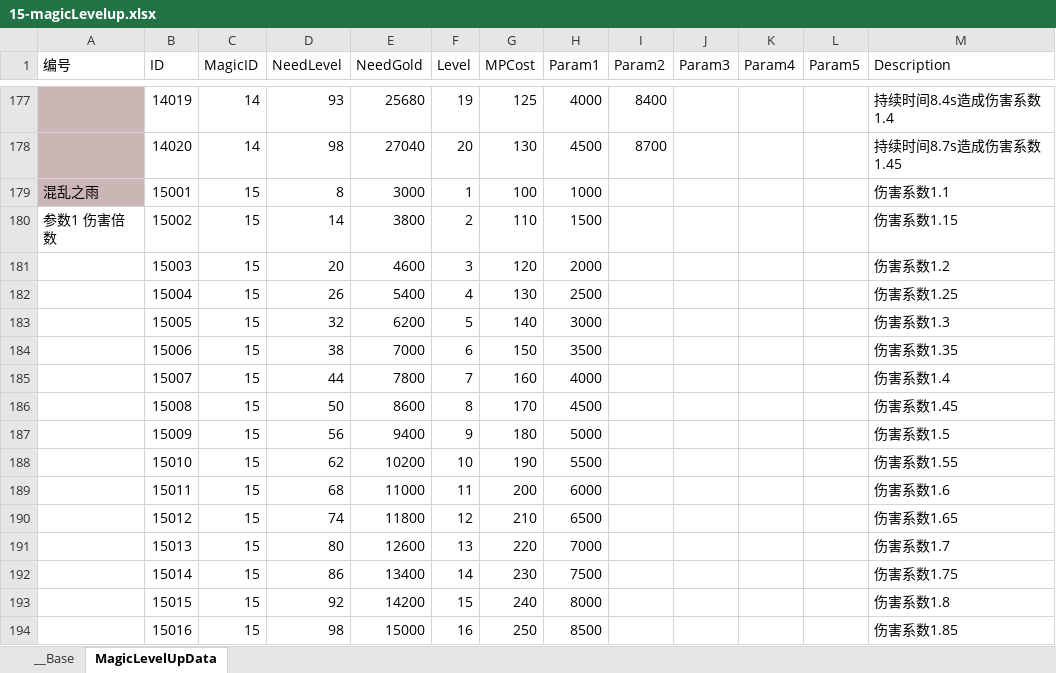
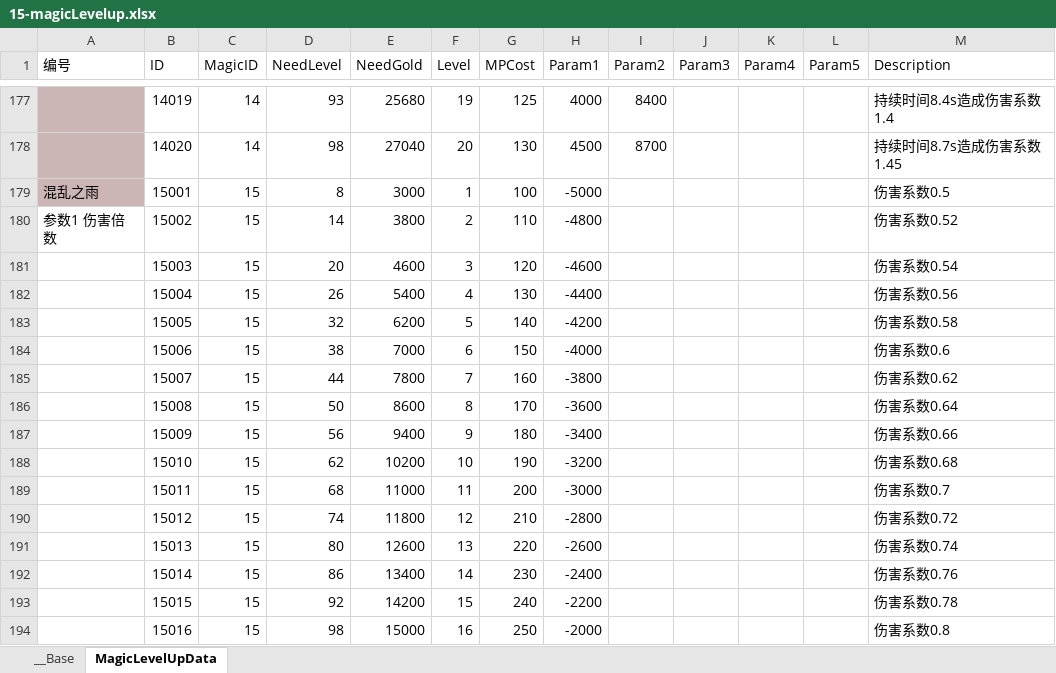
Before and after one commit to xxpniu/ARPGFun, an Excel workbook: PublicTools/econfigs/15-magicLevelup.xlsx, sheet MagicLevelUpData, drawn as a sheet; only a part is shown, gaps mark what is left out; values as stored, in another font and other column widths than the file's, no borders; the diff covers the shown part only; the diff names each change by its address in the sheet, - before the commit and + after, or states it on an @@ line.

```diff
--- a/PublicTools/econfigs/15-magicLevelup.xlsx (sheet MagicLevelUpData)
+++ b/PublicTools/econfigs/15-magicLevelup.xlsx (sheet MagicLevelUpData)
-H179 (Param1): 1000
+H179 (Param1): -5000
-M179 (Description): 伤害系数1.1
+M179 (Description): 伤害系数0.5
-H180 (Param1): 1500
+H180 (Param1): -4800
-M180 (Description): 伤害系数1.15
+M180 (Description): 伤害系数0.52
-H181 (Param1): 2000
+H181 (Param1): -4600
-M181 (Description): 伤害系数1.2
+M181 (Description): 伤害系数0.54
-H182 (Param1): 2500
+H182 (Param1): -4400
-M182 (Description): 伤害系数1.25
+M182 (Description): 伤害系数0.56
-H183 (Param1): 3000
+H183 (Param1): -4200
-M183 (Description): 伤害系数1.3
+M183 (Description): 伤害系数0.58
-H184 (Param1): 3500
+H184 (Param1): -4000
-M184 (Description): 伤害系数1.35
+M184 (Description): 伤害系数0.6
-H185 (Param1): 4000
+H185 (Param1): -3800
-M185 (Description): 伤害系数1.4
+M185 (Description): 伤害系数0.62
-H186 (Param1): 4500
+H186 (Param1): -3600
-M186 (Description): 伤害系数1.45
+M186 (Description): 伤害系数0.64
-H187 (Param1): 5000
+H187 (Param1): -3400
-M187 (Description): 伤害系数1.5
+M187 (Description): 伤害系数0.66
-H188 (Param1): 5500
+H188 (Param1): -3200
-M188 (Description): 伤害系数1.55
+M188 (Description): 伤害系数0.68
-H189 (Param1): 6000
+H189 (Param1): -3000
-M189 (Description): 伤害系数1.6
+M189 (Description): 伤害系数0.7
-H190 (Param1): 6500
+H190 (Param1): -2800
-M190 (Description): 伤害系数1.65
+M190 (Description): 伤害系数0.72
-H191 (Param1): 7000
+H191 (Param1): -2600
-M191 (Description): 伤害系数1.7
+M191 (Description): 伤害系数0.74
-H192 (Param1): 7500
+H192 (Param1): -2400
-M192 (Description): 伤害系数1.75
+M192 (Description): 伤害系数0.76
-H193 (Param1): 8000
+H193 (Param1): -2200
-M193 (Description): 伤害系数1.8
+M193 (Description): 伤害系数0.78
-H194 (Param1): 8500
+H194 (Param1): -2000
-M194 (Description): 伤害系数1.85
+M194 (Description): 伤害系数0.8
```
Also changed, not shown: 110 edited cells elsewhere in this sheet, 4 other files.
